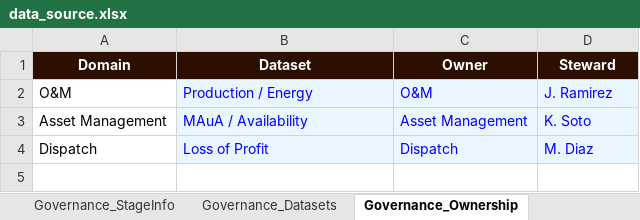
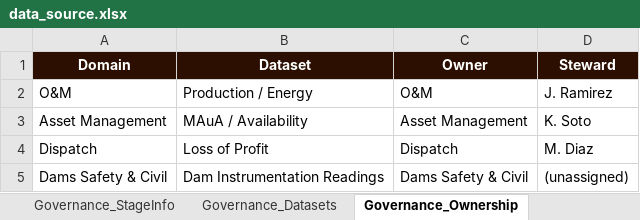
Before and after one commit to JazminQuispe/dashboard_data_management, an Excel workbook: data_source.xlsx, sheet Governance_Ownership, drawn as a sheet; values as stored, in another font and other column widths than the file's, no borders; the diff names each change by its address in the sheet, - before the commit and + after, or states it on an @@ line.

```diff
--- a/data_source.xlsx (sheet Governance_Ownership)
+++ b/data_source.xlsx (sheet Governance_Ownership)
@@ B2:D4 fill: #EAF6FF → none, text colour: #0000FF → black @@
+row 5: Dams Safety & Civil | Dam Instrumentation Readings | Dams Safety & Civil | (unassigned)
```
Also changed, not shown: sheet Weekly_Data, sheet Governance_Domains, sheet Executive_Cycle_History, sheet Instructions, sheet Milestones, sheet Phases, 8 more sheets, other sheet tabs, 1 other file.
